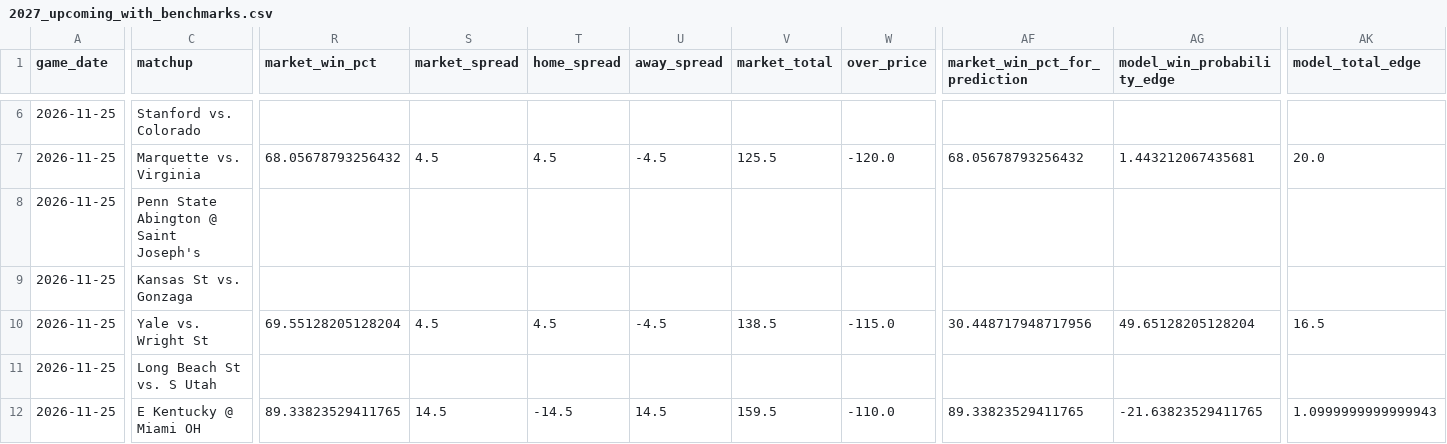
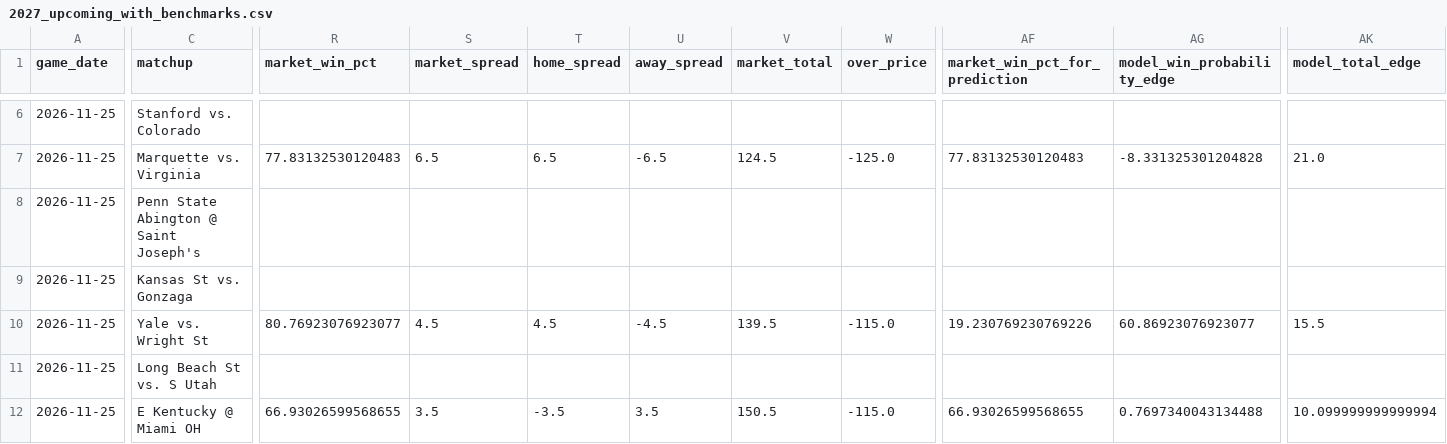
Before and after one commit to tmgrady93-bit/ncaa-basketball-model, a CSV file: data/2027_upcoming_with_benchmarks.csv, drawn as a sheet; only a part is shown, gaps mark what is left out; the diff covers the shown part only; the diff names each change by its address in the sheet, - before the commit and + after, or states it on an @@ line.

```diff
--- a/data/2027_upcoming_with_benchmarks.csv
+++ b/data/2027_upcoming_with_benchmarks.csv
-R7 (market_win_pct): 68.05678793256432
+R7 (market_win_pct): 77.83132530120483
-S7 (market_spread): 4.5
+S7 (market_spread): 6.5
-T7 (home_spread): 4.5
+T7 (home_spread): 6.5
-U7 (away_spread): -4.5
+U7 (away_spread): -6.5
-V7 (market_total): 125.5
+V7 (market_total): 124.5
-W7 (over_price): -120.0
+W7 (over_price): -125.0
-AF7 (market_win_pct_for_prediction): 68.05678793256432
+AF7 (market_win_pct_for_prediction): 77.83132530120483
-AG7 (model_win_probability_edge): 1.443212067435681
+AG7 (model_win_probability_edge): -8.331325301204828
-AK7 (model_total_edge): 20.0
+AK7 (model_total_edge): 21.0
-R10 (market_win_pct): 69.55128205128204
+R10 (market_win_pct): 80.76923076923077
-V10 (market_total): 138.5
+V10 (market_total): 139.5
-AF10 (market_win_pct_for_prediction): 30.448717948717956
+AF10 (market_win_pct_for_prediction): 19.230769230769226
-AG10 (model_win_probability_edge): 49.65128205128204
+AG10 (model_win_probability_edge): 60.86923076923077
-AK10 (model_total_edge): 16.5
+AK10 (model_total_edge): 15.5
-R12 (market_win_pct): 89.33823529411765
+R12 (market_win_pct): 66.93026599568655
-S12 (market_spread): 14.5
+S12 (market_spread): 3.5
-T12 (home_spread): -14.5
+T12 (home_spread): -3.5
-U12 (away_spread): 14.5
+U12 (away_spread): 3.5
-V12 (market_total): 159.5
+V12 (market_total): 150.5
-W12 (over_price): -110.0
+W12 (over_price): -115.0
-AF12 (market_win_pct_for_prediction): 89.33823529411765
+AF12 (market_win_pct_for_prediction): 66.93026599568655
-AG12 (model_win_probability_edge): -21.63823529411765
+AG12 (model_win_probability_edge): 0.7697340043134488
-AK12 (model_total_edge): 1.0999999999999943
+AK12 (model_total_edge): 10.099999999999994
```
Also changed, not shown: 154 edited cells elsewhere in this file, data/draftkings_ncaab_odds.csv.
